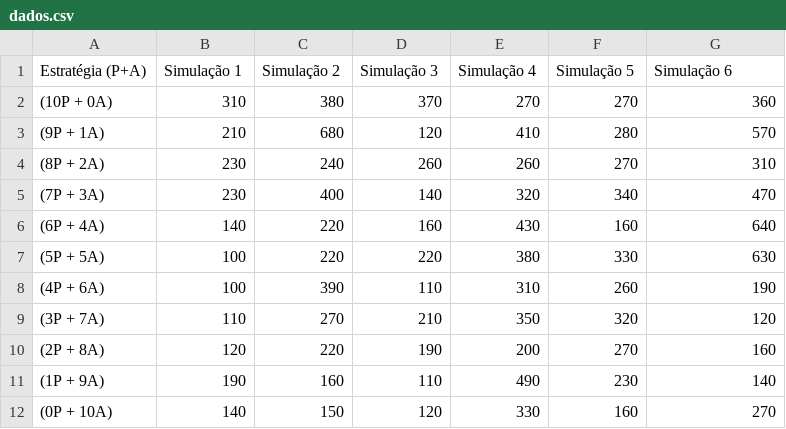
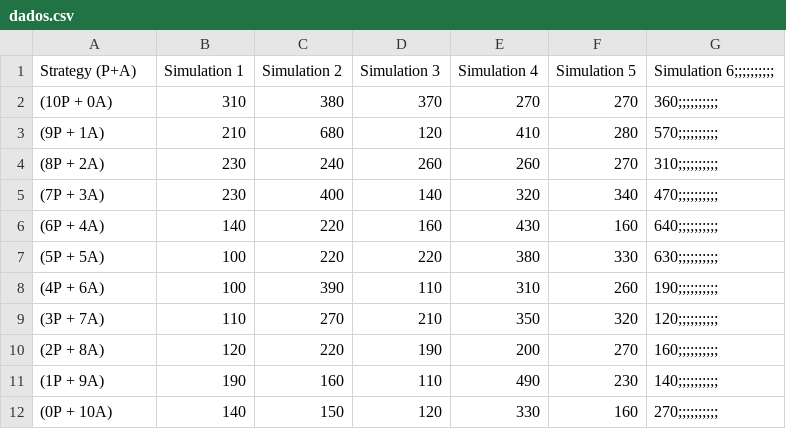
Before and after one commit to guilhermemalves03/Active-Learning-Strategies-in-QNNs, a CSV file: dados.csv, drawn as a sheet.

Commit message:
CSV

```diff
--- a/dados.csv
+++ b/dados.csv
@@ -1,12 +1,12 @@
-Estratégia (P+A),Simulação 1,Simulação 2,Simulação 3,Simulação 4,Simulação 5,Simulação 6
-(10P + 0A),310,380,370,270,270,360
-(9P + 1A),210,680,120,410,280,570
-(8P + 2A),230,240,260,260,270,310
-(7P + 3A),230,400,140,320,340,470
-(6P + 4A),140,220,160,430,160,640
-(5P + 5A),100,220,220,380,330,630
-(4P + 6A),100,390,110,310,260,190
-(3P + 7A),110,270,210,350,320,120
-(2P + 8A),120,220,190,200,270,160
-(1P + 9A),190,160,110,490,230,140
-(0P + 10A),140,150,120,330,160,270
+Strategy (P+A),Simulation 1,Simulation 2,Simulation 3,Simulation 4,Simulation 5,Simulation 6;;;;;;;;;;
+(10P + 0A),310,380,370,270,270,360;;;;;;;;;;
+(9P + 1A),210,680,120,410,280,570;;;;;;;;;;
+(8P + 2A),230,240,260,260,270,310;;;;;;;;;;
+(7P + 3A),230,400,140,320,340,470;;;;;;;;;;
+(6P + 4A),140,220,160,430,160,640;;;;;;;;;;
+(5P + 5A),100,220,220,380,330,630;;;;;;;;;;
+(4P + 6A),100,390,110,310,260,190;;;;;;;;;;
+(3P + 7A),110,270,210,350,320,120;;;;;;;;;;
+(2P + 8A),120,220,190,200,270,160;;;;;;;;;;
+(1P + 9A),190,160,110,490,230,140;;;;;;;;;;
+(0P + 10A),140,150,120,330,160,270;;;;;;;;;;
```
